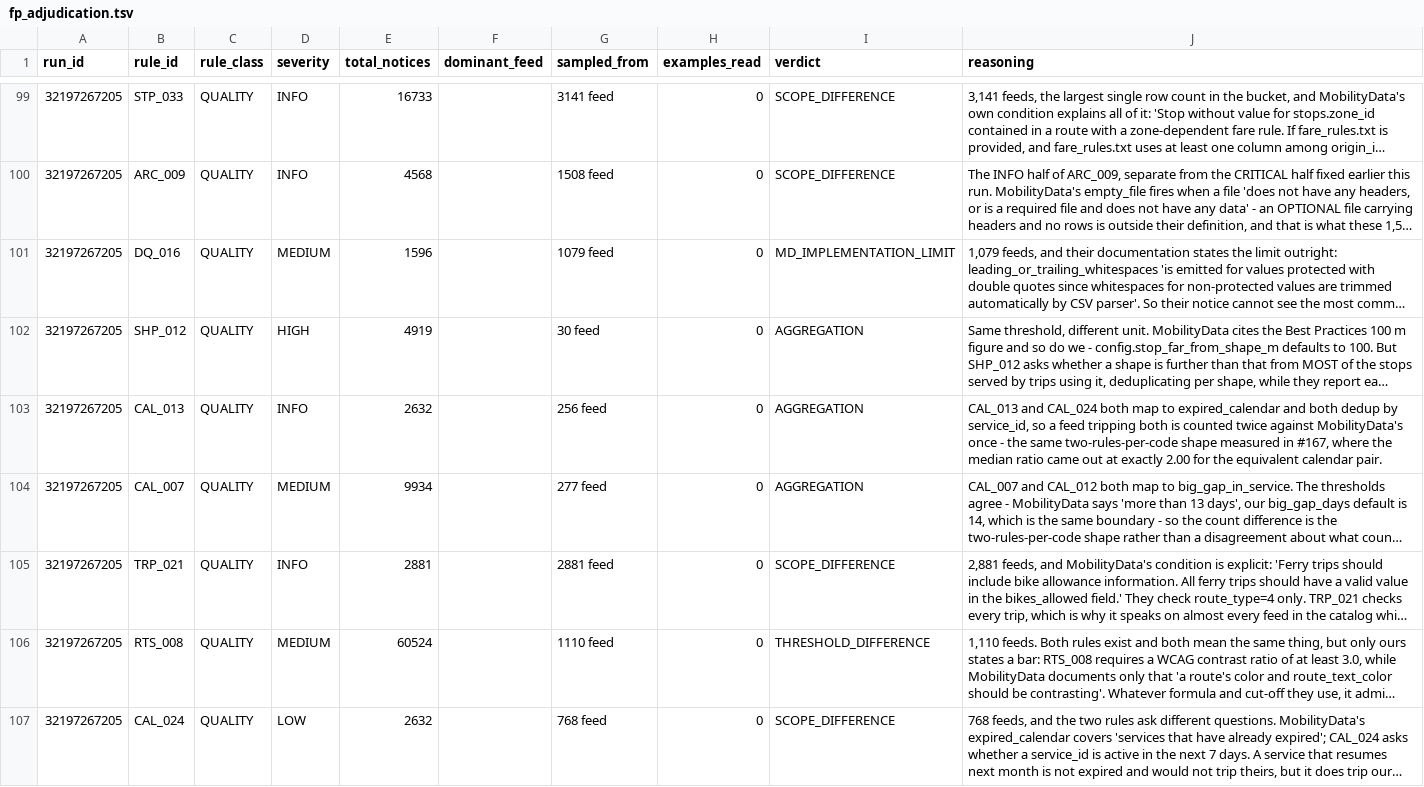
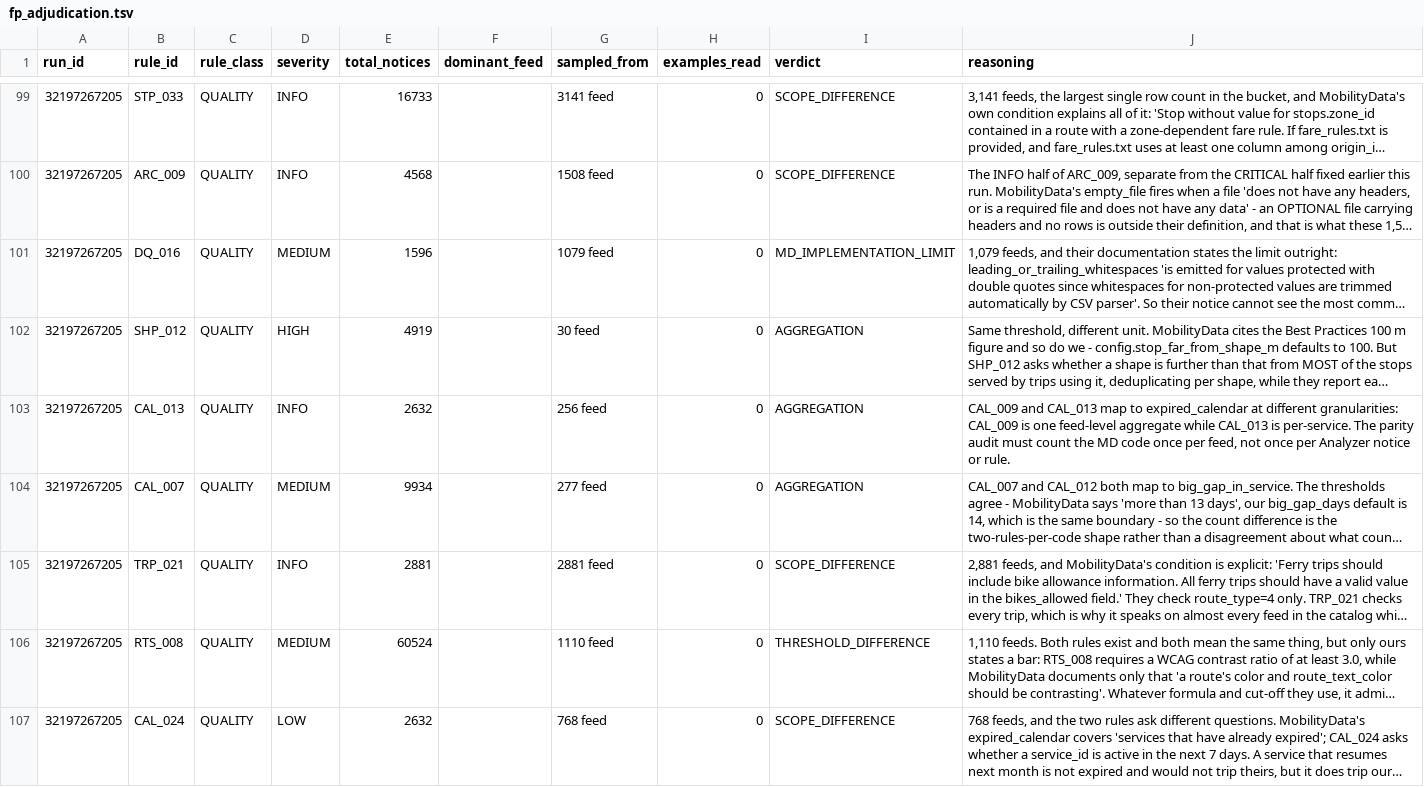
Before and after one commit to ttezer/gtfs-analyzer, a TSV file: spec-audit/fp_adjudication.tsv, drawn as a sheet; only a part is shown, gaps mark what is left out; long unchanged cells end in …; the diff names each change by its address in the sheet, - before the commit and + after, or states it on an @@ line.

Commit message:
fix: align expired calendar parity mapping

```diff
--- a/spec-audit/fp_adjudication.tsv
+++ b/spec-audit/fp_adjudication.tsv
-J103 (reasoning): CAL_013 and CAL_024 both map to expired_calendar and both dedup by service_id, so a feed tripping both is counted twice against MobilityData's once - the same two-rules-per-code shape measured in #167, where the median ratio came out at exactly 2.00 for the equivalent calendar pair.
+J103 (reasoning): CAL_009 and CAL_013 map to expired_calendar at different granularities: CAL_009 is one feed-level aggregate while CAL_013 is per-service. The parity audit must count the MD code once per feed, not once per Analyzer notice or rule.
```
Also changed, not shown: 2 other files.
